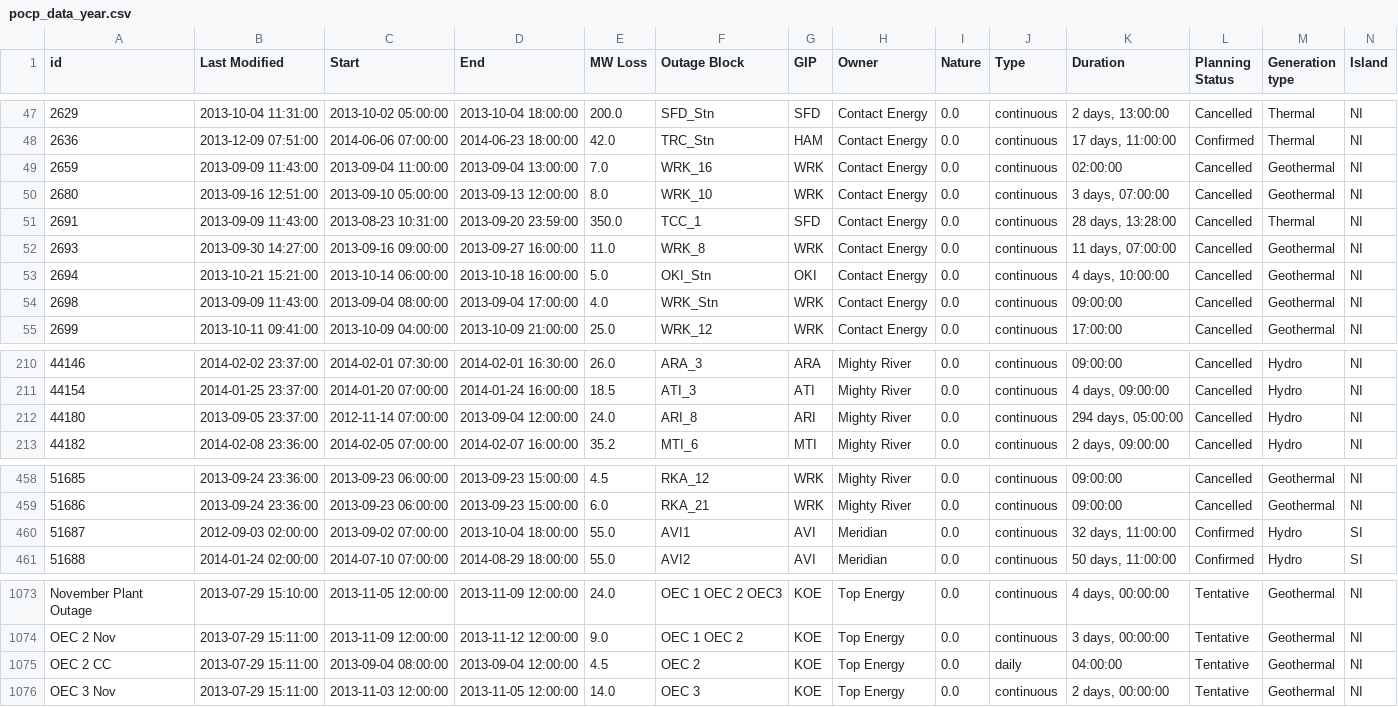
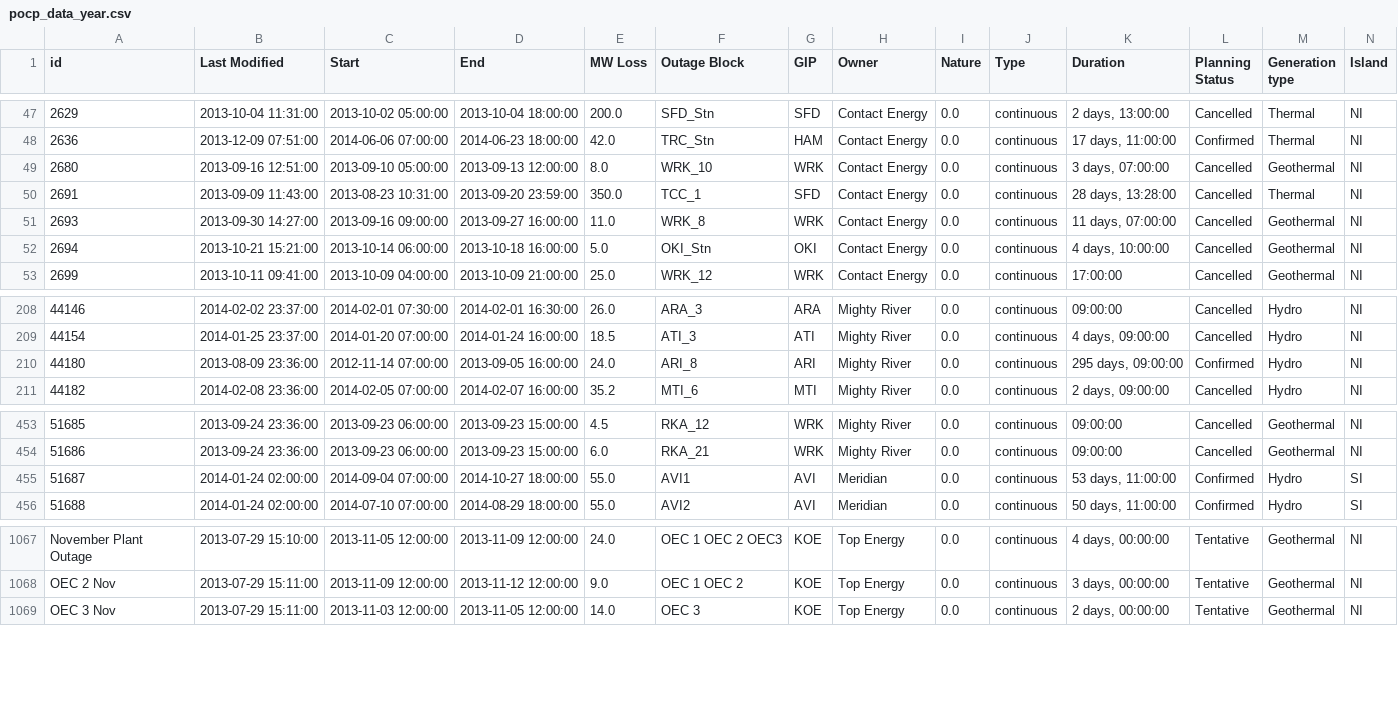
Before and after one commit to ElectricityAuthority/pocp, a CSV file: pocp_data_year.csv, drawn as a sheet; only a part is shown, gaps mark what is left out; the diff covers the shown part only.

```diff
--- a/pocp_data_year.csv
+++ b/pocp_data_year.csv
@@ -48,3 +48,2 @@ id,Last Modified,Start,End,MW Loss,Outage Block,GIP,Owner,Nature,Type,Duration,P
 2636,2013-12-09 07:51:00,2014-06-06 07:00:00,2014-06-23 18:00:00,42.0,TRC_Stn,HAM,Contact Energy,0.0,continuous,"17 days, 11:00:00",Confirmed,Thermal,NI
-2659,2013-09-09 11:43:00,2013-09-04 11:00:00,2013-09-04 13:00:00,7.0,WRK_16,WRK,Contact Energy,0.0,continuous,02:00:00,Cancelled,Geothermal,NI
 2680,2013-09-16 12:51:00,2013-09-10 05:00:00,2013-09-13 12:00:00,8.0,WRK_10,WRK,Contact Energy,0.0,continuous,"3 days, 07:00:00",Cancelled,Geothermal,NI
@@ -53,3 +52,2 @@ id,Last Modified,Start,End,MW Loss,Outage Block,GIP,Owner,Nature,Type,Duration,P
 2694,2013-10-21 15:21:00,2013-10-14 06:00:00,2013-10-18 16:00:00,5.0,OKI_Stn,OKI,Contact Energy,0.0,continuous,"4 days, 10:00:00",Cancelled,Geothermal,NI
-2698,2013-09-09 11:43:00,2013-09-04 08:00:00,2013-09-04 17:00:00,4.0,WRK_Stn,WRK,Contact Energy,0.0,continuous,09:00:00,Cancelled,Geothermal,NI
 2699,2013-10-11 09:41:00,2013-10-09 04:00:00,2013-10-09 21:00:00,25.0,WRK_12,WRK,Contact Energy,0.0,continuous,17:00:00,Cancelled,Geothermal,NI
@@ -211,3 +209,3 @@ id,Last Modified,Start,End,MW Loss,Outage Block,GIP,Owner,Nature,Type,Duration,P
 44154,2014-01-25 23:37:00,2014-01-20 07:00:00,2014-01-24 16:00:00,18.5,ATI_3,ATI,Mighty River,0.0,continuous,"4 days, 09:00:00",Cancelled,Hydro,NI
-44180,2013-09-05 23:37:00,2012-11-14 07:00:00,2013-09-04 12:00:00,24.0,ARI_8,ARI,Mighty River,0.0,continuous,"294 days, 05:00:00",Cancelled,Hydro,NI
+44180,2013-08-09 23:36:00,2012-11-14 07:00:00,2013-09-05 16:00:00,24.0,ARI_8,ARI,Mighty River,0.0,continuous,"295 days, 09:00:00",Confirmed,Hydro,NI
 44182,2014-02-08 23:36:00,2014-02-05 07:00:00,2014-02-07 16:00:00,35.2,MTI_6,MTI,Mighty River,0.0,continuous,"2 days, 09:00:00",Cancelled,Hydro,NI
@@ -459,3 +454,3 @@ id,Last Modified,Start,End,MW Loss,Outage Block,GIP,Owner,Nature,Type,Duration,P
 51686,2013-09-24 23:36:00,2013-09-23 06:00:00,2013-09-23 15:00:00,6.0,RKA_21,WRK,Mighty River,0.0,continuous,09:00:00,Cancelled,Geothermal,NI
-51687,2012-09-03 02:00:00,2013-09-02 07:00:00,2013-10-04 18:00:00,55.0,AVI1,AVI,Meridian,0.0,continuous,"32 days, 11:00:00",Confirmed,Hydro,SI
+51687,2014-01-24 02:00:00,2014-09-04 07:00:00,2014-10-27 18:00:00,55.0,AVI1,AVI,Meridian,0.0,continuous,"53 days, 11:00:00",Confirmed,Hydro,SI
 51688,2014-01-24 02:00:00,2014-07-10 07:00:00,2014-08-29 18:00:00,55.0,AVI2,AVI,Meridian,0.0,continuous,"50 days, 11:00:00",Confirmed,Hydro,SI
@@ -1074,3 +1068,2 @@ November Plant Outage,2013-07-29 15:10:00,2013-11-05 12:00:00,2013-11-09 12:00:0
 OEC 2  Nov,2013-07-29 15:11:00,2013-11-09 12:00:00,2013-11-12 12:00:00,9.0,OEC 1 OEC 2,KOE,Top Energy,0.0,continuous,"3 days, 00:00:00",Tentative,Geothermal,NI
-OEC 2 CC,2013-07-29 15:11:00,2013-09-04 08:00:00,2013-09-04 12:00:00,4.5,OEC 2,KOE,Top Energy,0.0,daily,04:00:00,Tentative,Geothermal,NI
 OEC 3 Nov,2013-07-29 15:11:00,2013-11-03 12:00:00,2013-11-05 12:00:00,14.0,OEC 3,KOE,Top Energy,0.0,continuous,"2 days, 00:00:00",Tentative,Geothermal,NI
```
Also changed, not shown: 9 removed rows and 4 edited cells elsewhere in this file, pocp_transmission_data_year.csv, 1 other file.
